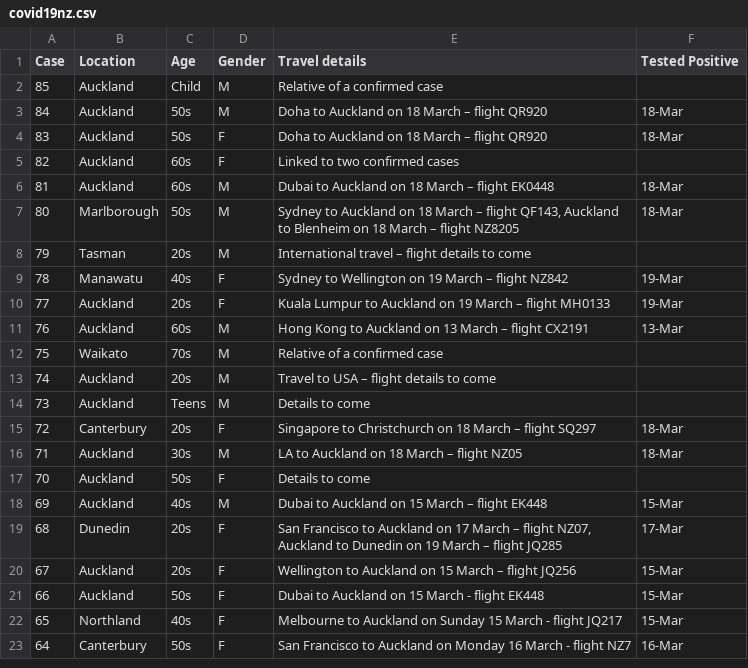
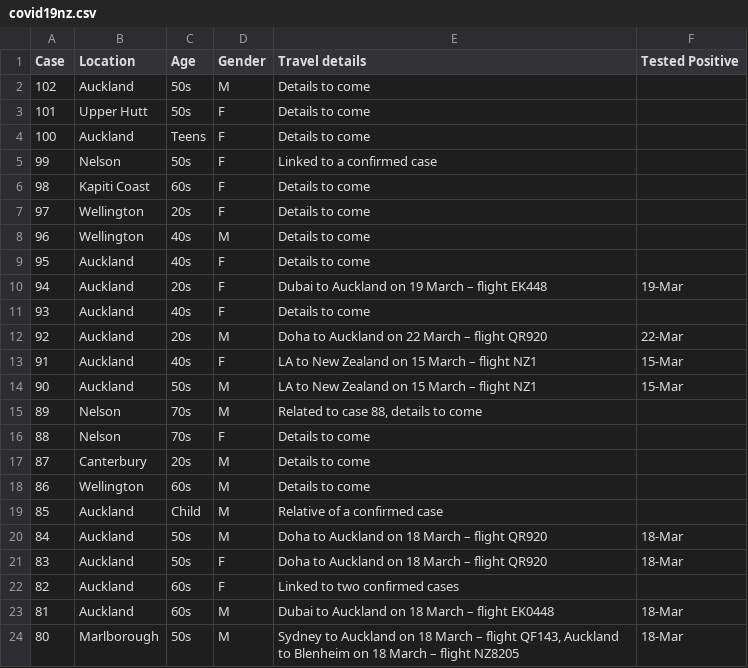
Before and after one commit to fshp17/covid19nz, a CSV file: covid19nz.csv, drawn as a sheet; only a part is shown; the shorter side is filled out with more unchanged rows.

Commit message:
Add files via upload

```diff
--- a/covid19nz.csv
+++ b/covid19nz.csv
@@ -1,2 +1,19 @@
 Case,Location,Age,Gender,Travel details,Tested Positive
+102,Auckland,50s,M,Details to come,
+101,Upper Hutt,50s,F,Details to come,
+100,Auckland,Teens,F,Details to come,
+99,Nelson,50s,F,Linked to a confirmed case,
+98,Kapiti Coast,60s,F,Details to come,
+97,Wellington,20s,F,Details to come,
+96,Wellington,40s,M,Details to come,
+95,Auckland,40s,F,Details to come,
+94,Auckland,20s,F,Dubai to Auckland on 19 March – flight EK448,19-Mar
+93,Auckland,40s,F,Details to come,
+92,Auckland,20s,M,Doha to Auckland on 22 March – flight QR920,22-Mar
+91,Auckland,40s,F,LA to New Zealand on 15 March – flight NZ1,15-Mar
+90,Auckland,50s,M,LA to New Zealand on 15 March – flight NZ1,15-Mar
+89,Nelson,70s,M,"Related to case 88, details to come",
+88,Nelson,70s,F,Details to come,
+87,Canterbury,20s,M,Details to come,
+86,Wellington,60s,M,Details to come,
 85,Auckland,Child,M,Relative of a confirmed case,
```
